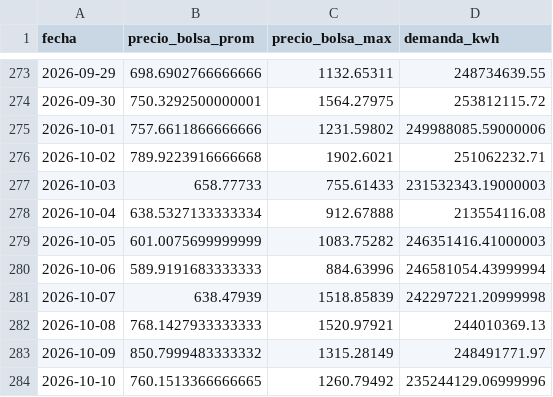
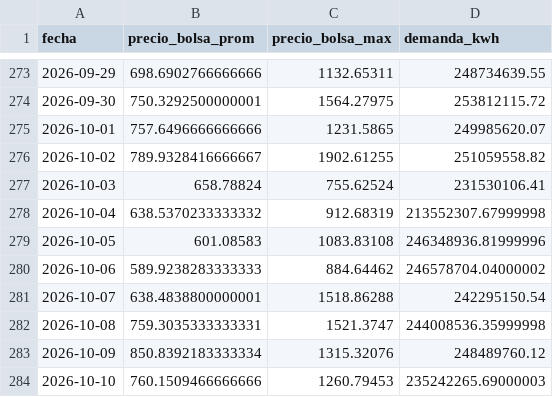
Before and after one commit to danigarcia077/Enerpyme02, a CSV file: data/clean/xm_diario.csv, drawn as a sheet; only a part is shown, gaps mark what is left out; the diff covers the shown part only.

```diff
--- a/data/clean/xm_diario.csv
+++ b/data/clean/xm_diario.csv
@@ -274,11 +274,11 @@ fecha,precio_bolsa_prom,precio_bolsa_max,demanda_kwh
 2026-09-30,750.3292500000001,1564.27975,253812115.72
-2026-10-01,757.6611866666666,1231.59802,249988085.59000006
-2026-10-02,789.9223916666668,1902.6021,251062232.71
-2026-10-03,658.77733,755.61433,231532343.19000003
-2026-10-04,638.5327133333334,912.67888,213554116.08
-2026-10-05,601.0075699999999,1083.75282,246351416.41000003
-2026-10-06,589.9191683333333,884.63996,246581054.43999994
-2026-10-07,638.47939,1518.85839,242297221.20999998
-2026-10-08,768.1427933333333,1520.97921,244010369.13
-2026-10-09,850.7999483333332,1315.28149,248491771.97
-2026-10-10,760.1513366666665,1260.79492,235244129.06999996
+2026-10-01,757.6496666666666,1231.5865,249985620.07
+2026-10-02,789.9328416666667,1902.61255,251059558.82
+2026-10-03,658.78824,755.62524,231530106.41
+2026-10-04,638.5370233333332,912.68319,213552307.67999998
+2026-10-05,601.08583,1083.83108,246348936.81999996
+2026-10-06,589.9238283333333,884.64462,246578704.04000002
+2026-10-07,638.4838800000001,1518.86288,242295150.54
+2026-10-08,759.3035333333331,1521.3747,244008536.35999998
+2026-10-09,850.8392183333334,1315.32076,248489760.12
+2026-10-10,760.1509466666666,1260.79453,235242265.69000003
```
Also changed, not shown: 1 added row and 58 edited cells elsewhere in this file, data/clean/kpis_mensuales.csv, data/powerbi/kpis_mensuales.csv, 5 other files.
